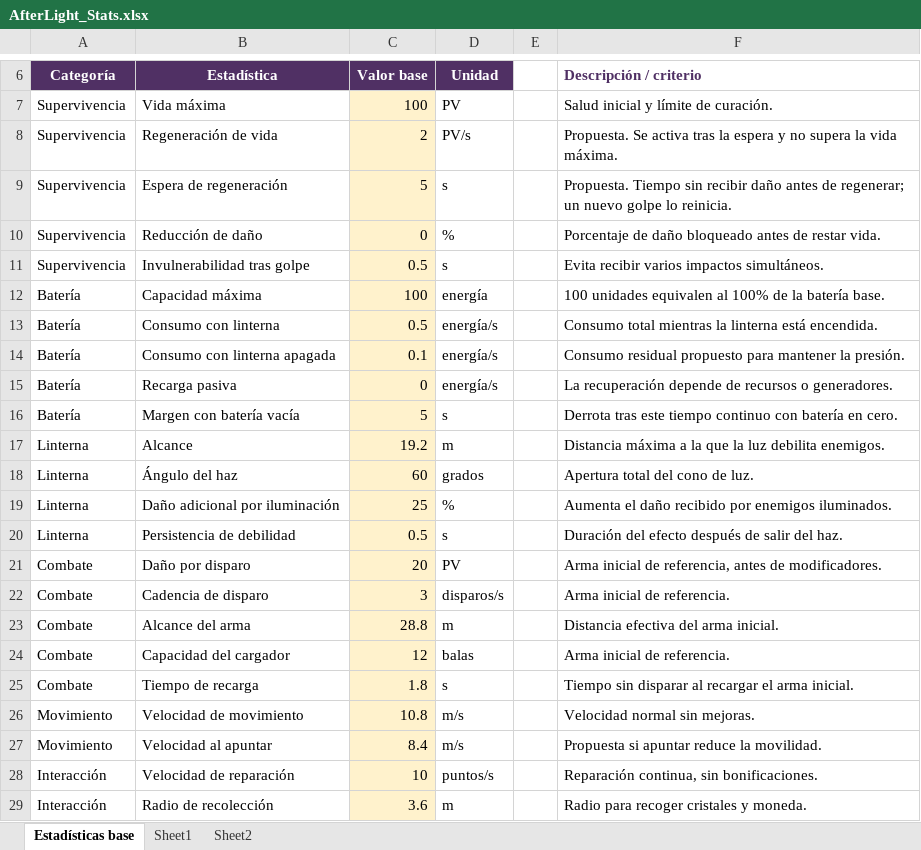
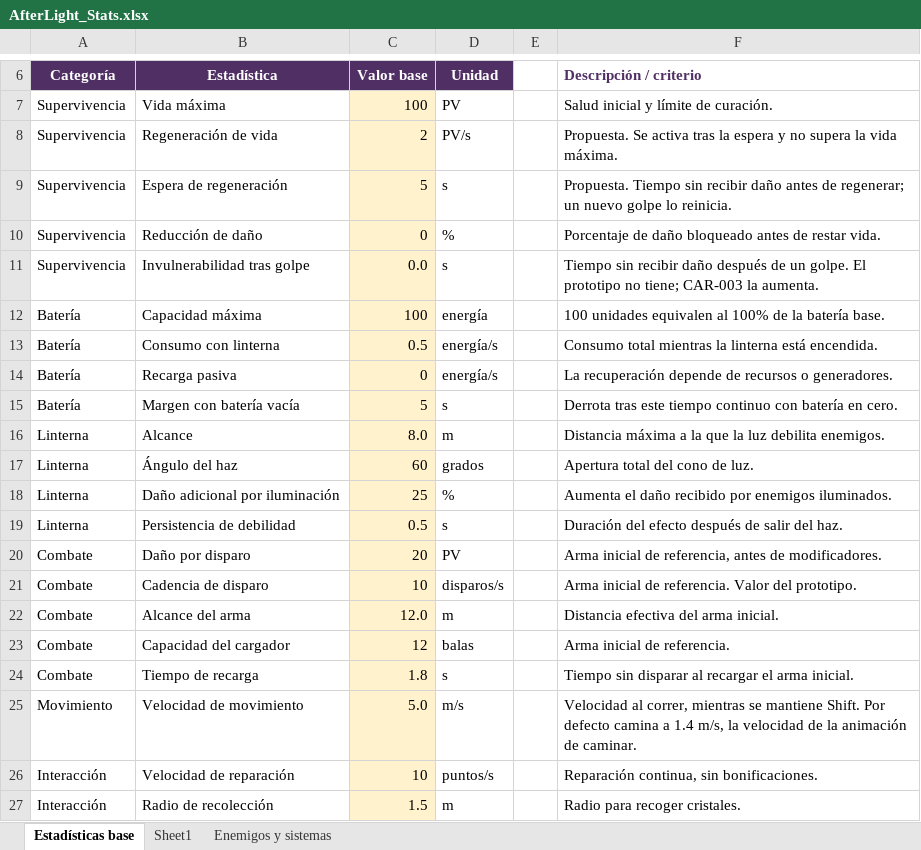
Before and after one commit to GaelGrezz/gdd-videojuegos, an Excel workbook: AfterLight_Stats.xlsx, sheet Estadísticas base, drawn as a sheet; only a part is shown, gaps mark what is left out; values as stored, in another font and other column widths than the file's, no borders; removed rows and columns are numbered as before the commit, all else as after; the diff names each change by its address in the sheet, - before the commit and + after, or states it on an @@ line.

Commit message:
Actualiza el GDD a la versión 0.10.0
- 0.9.2 a 0.9.8: AfterLight_Stats.xlsx vuelve a los valores anteriores al ×2.4, agrega la hoja Enemigos y sistemas y se limpia (hoja duplicada, tienda, moneda, precios, consumo con linterna apagada, velocidad al apuntar, CAR-006 y CAR-018); los valores del prototipo quedan como propuestas en Enemigos y NPC, Mecánicas y Economía y Recursos.
- 0.9.9: el jugador se mueve con CharacterController en lugar de Rigidbody.
- 0.10.0: animación de Eco-10 al recibir daño, con su video; el reloj del Ascendido y los avisos de generador bajo ataque y sin munición quedan en Decisiones pendientes.

```diff
--- a/AfterLight_Stats.xlsx (sheet Estadísticas base)
+++ b/AfterLight_Stats.xlsx (sheet Estadísticas base)
-sheet tab: Sheet2
+sheet tab: Enemigos y sistemas
-C11 (Valor base): 0.5
+C11 (Valor base): 0.0
-F11 (Descripción / criterio): Evita recibir varios impactos simultáneos.
+F11 (Descripción / criterio): Tiempo sin recibir daño después de un golpe. El prototipo no tiene; CAR-003 la aumenta.
-row 14: Batería | Consumo con linterna apagada | 0.1 | energía/s |  | Consumo residual propuesto para mantener la presión.
-C16 (Valor base): 19.2
+C16 (Valor base): 8.0
-C21 (Valor base): 3
+C21 (Valor base): 10
-F21 (Descripción / criterio): Arma inicial de referencia.
+F21 (Descripción / criterio): Arma inicial de referencia. Valor del prototipo.
-C22 (Valor base): 28.8
+C22 (Valor base): 12.0
-C25 (Valor base): 10.8
+C25 (Valor base): 5.0
-F25 (Descripción / criterio): Velocidad normal sin mejoras.
+F25 (Descripción / criterio): Velocidad al correr, mientras se mantiene Shift. Por defecto camina a 1.4 m/s, la velocidad de la animación de caminar.
-row 27: Movimiento | Velocidad al apuntar | 8.4 | m/s |  | Propuesta si apuntar reduce la movilidad.
-C27 (Valor base): 3.6
+C27 (Valor base): 1.5
-F27 (Descripción / criterio): Radio para recoger cristales y moneda.
+F27 (Descripción / criterio): Radio para recoger cristales.
```
Also changed, not shown: sheet Sheet1, 16 other files.
